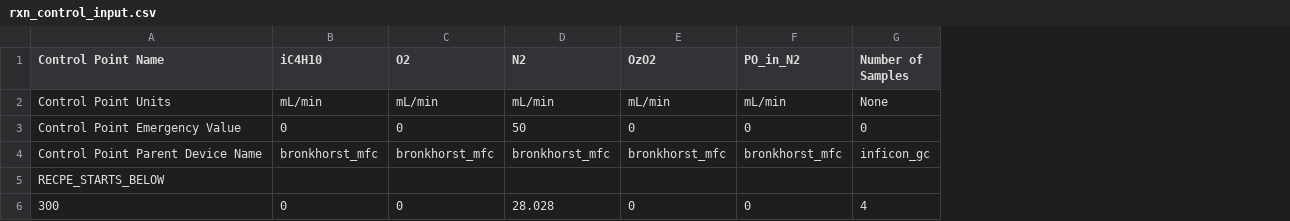
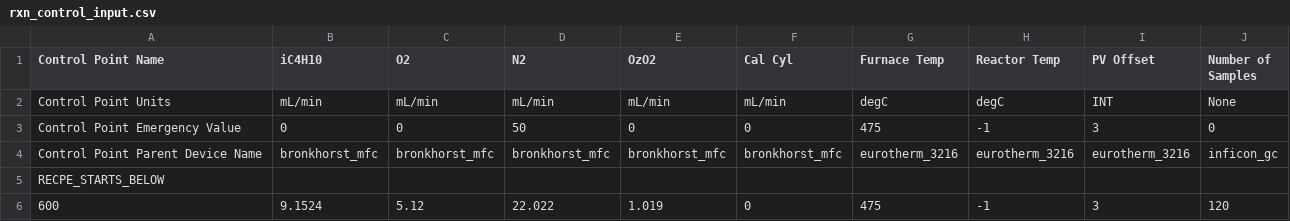
Before and after one commit to ukurumbail/auto_rxn, a CSV file: input_files/rxn_control_input.csv, drawn as a sheet; removed rows and columns are numbered as before the commit, all else as after; the diff names each change by its address in the sheet, - before the commit and + after, or states it on an @@ line.

Commit message:
implements PV offset

```diff
--- a/input_files/rxn_control_input.csv
+++ b/input_files/rxn_control_input.csv
+column G (Furnace Temp), rows 2-4: degC | 475 | eurotherm_3216
+column H (Reactor Temp), rows 2-4: degC | -1 | eurotherm_3216
+column I (PV Offset), rows 2-4: INT | 3 | eurotherm_3216
-F1: PO_in_N2
+F1: Cal Cyl
-row 6: 300 | 0 | 0 | 28.028 | 0 | 0 | 4
+row 6: 600 | 9.1524 | 5.12 | 22.022 | 1.019 | 0 | 475 | -1 | 3 | 120
```
Also changed, not shown: 9 other files.
